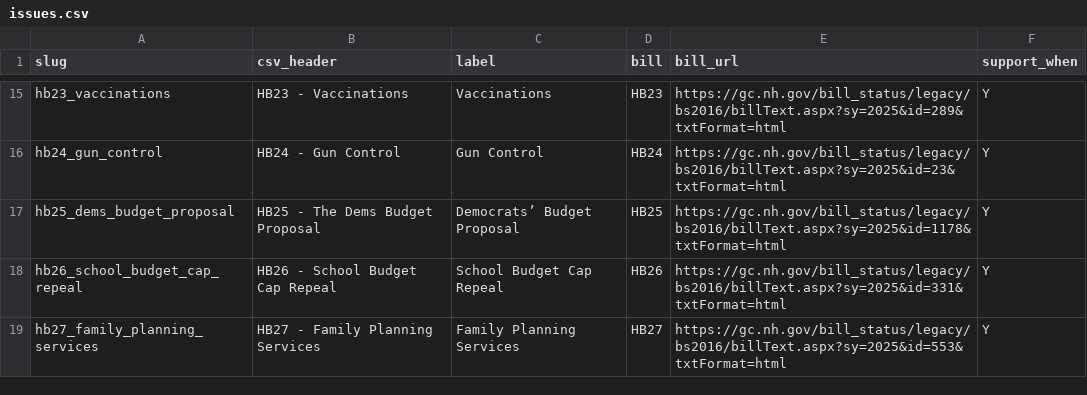
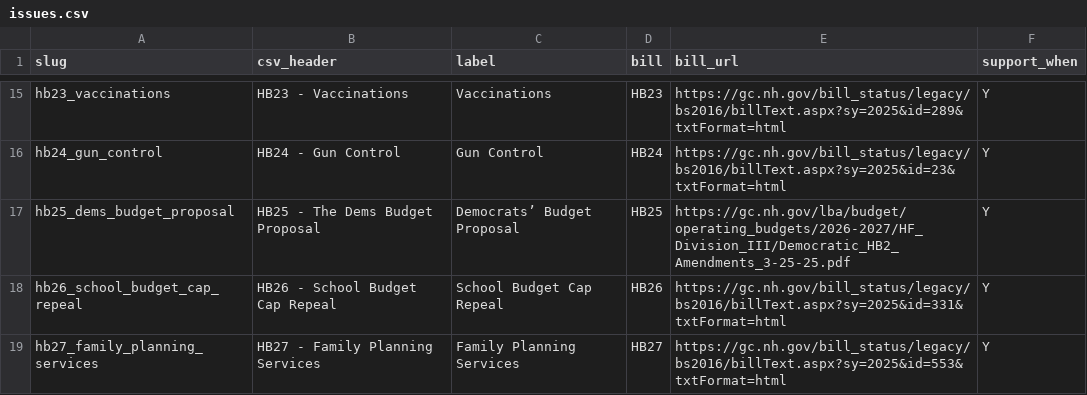
Before and after one commit to Echidne41/repapp, a CSV file: backend/data/issues.csv, drawn as a sheet; only a part is shown, gaps mark what is left out.

Commit message:
Update issues.csv

```diff
--- a/backend/data/issues.csv
+++ b/backend/data/issues.csv
@@ -16,3 +16,3 @@ hb23_vaccinations,HB23 - Vaccinations,Vaccinations,HB23,https://gc.nh.gov/bill_s
 hb24_gun_control,HB24 - Gun Control,Gun Control,HB24,https://gc.nh.gov/bill_status/legacy/bs2016/billText.aspx?sy=2025&id=23&txtFormat=html,Y
-hb25_dems_budget_proposal,HB25 - The Dems Budget Proposal,Democrats’ Budget Proposal,HB25,https://gc.nh.gov/bill_status/legacy/bs2016/billText.aspx?sy=2025&id=1178&txtFormat=html,Y
+hb25_dems_budget_proposal,HB25 - The Dems Budget Proposal,Democrats’ Budget Proposal,HB25,https://gc.nh.gov/lba/budget/operating_budgets/2026-2027/HF_Division_III/Democratic_HB2_Amendments_3-25-25.pdf,Y
 hb26_school_budget_cap_repeal,HB26 - School Budget Cap Repeal,School Budget Cap Repeal,HB26,https://gc.nh.gov/bill_status/legacy/bs2016/billText.aspx?sy=2025&id=331&txtFormat=html,Y
```
